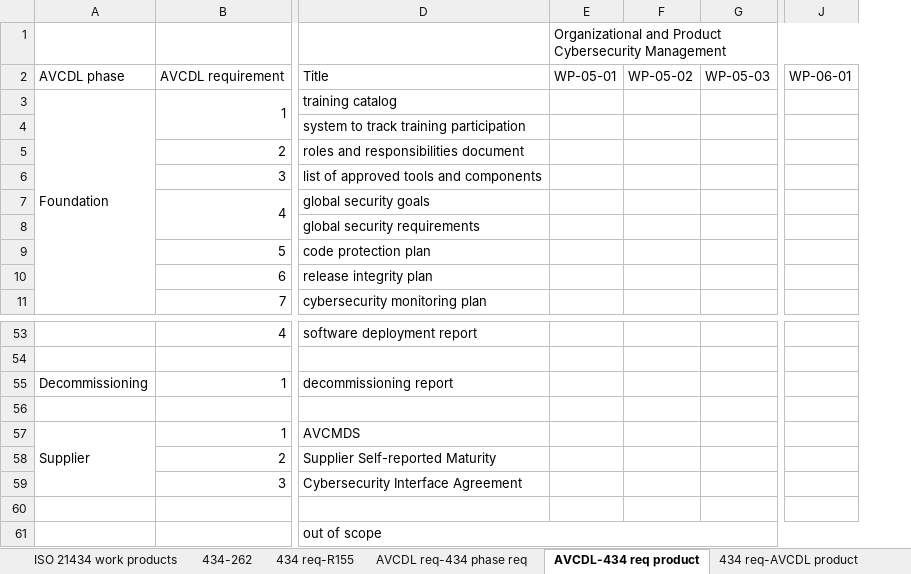
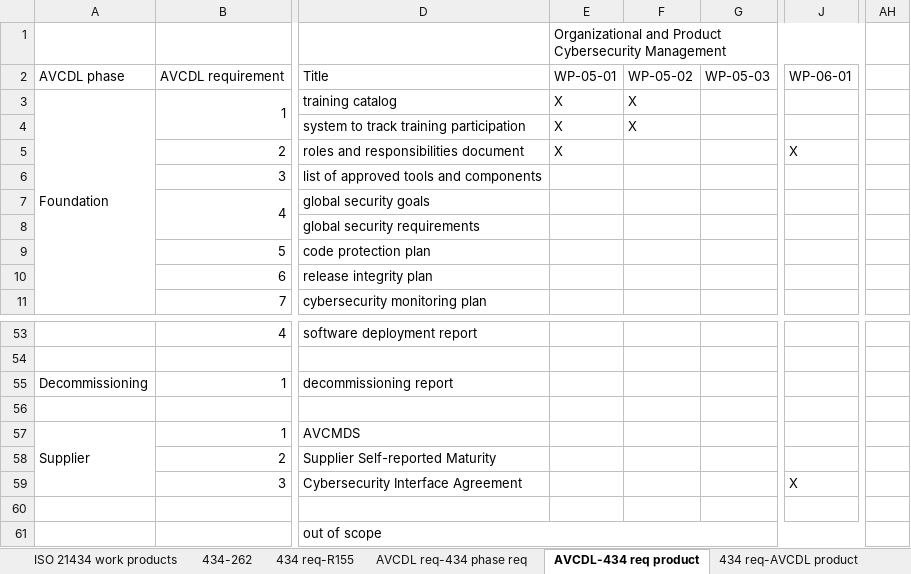
Before and after one commit to nutonomy/AVCDL, an Excel workbook: distribution/reference_documents/working_material/AVCDL mappings.xlsx, sheet AVCDL-434 req product, drawn as a sheet; only a part is shown, gaps mark what is left out; values as stored, in another font and other column widths than the file's, no cell formats; the diff names each change by its address in the sheet, - before the commit and + after, or states it on an @@ line.

Commit message:
rewrote R155 fulfillment document based on R155 interpretation document / expanded AVCDL mappings spreadsheet

```diff
--- a/distribution/reference_documents/working_material/AVCDL mappings.xlsx (sheet AVCDL-434 req product)
+++ b/distribution/reference_documents/working_material/AVCDL mappings.xlsx (sheet AVCDL-434 req product)
+column AH, empty
-E3:E5: (empty)
+E3:E5: X
-F3:F4: (empty)
+F3:F4: X
-J5: (empty)
+J5: X
-J59: (empty)
+J59: X
```
Also changed, not shown: sheet R155-AVCDL product, sheet 434 req-AVCDL product, sheet AVCDL req-434 phase req, sheet 089 req-AVCDL product, sheet PAS5112 audit-AVCDL product, sheet 434 req-R155, other sheet tabs, cell formats, source/reference_documents/working_material/AVCDL mappings.xlsx, 2 other files.
